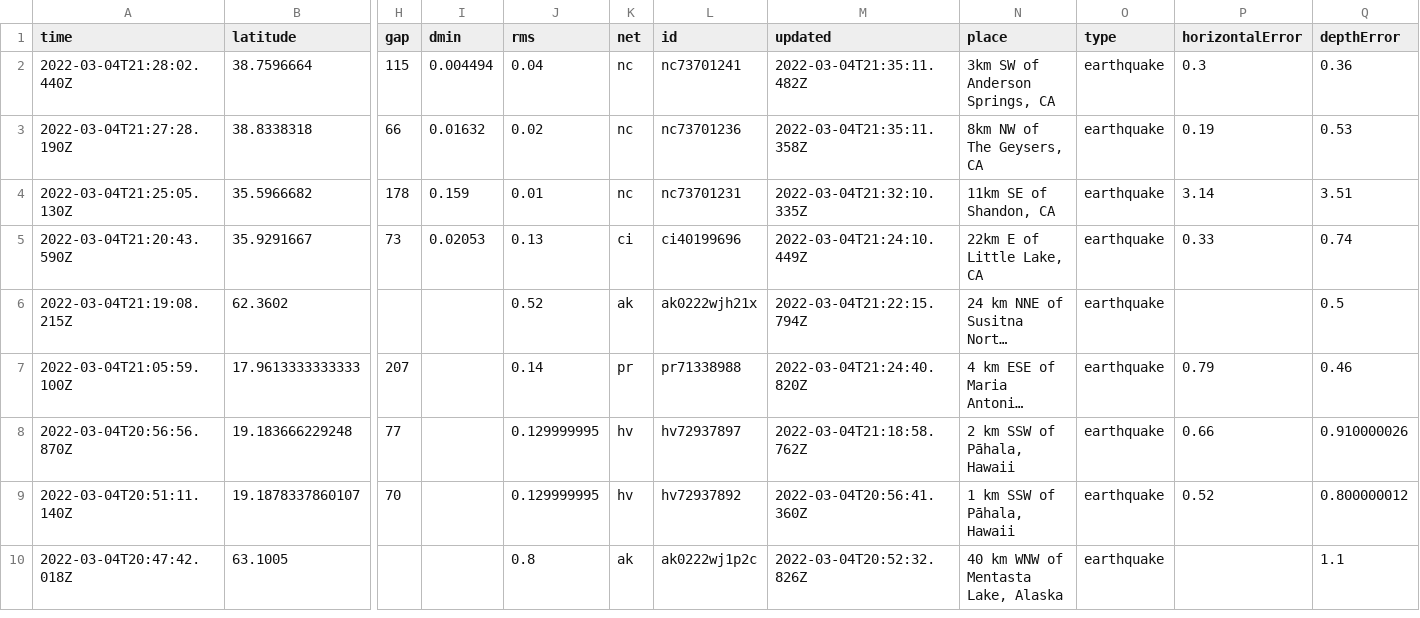
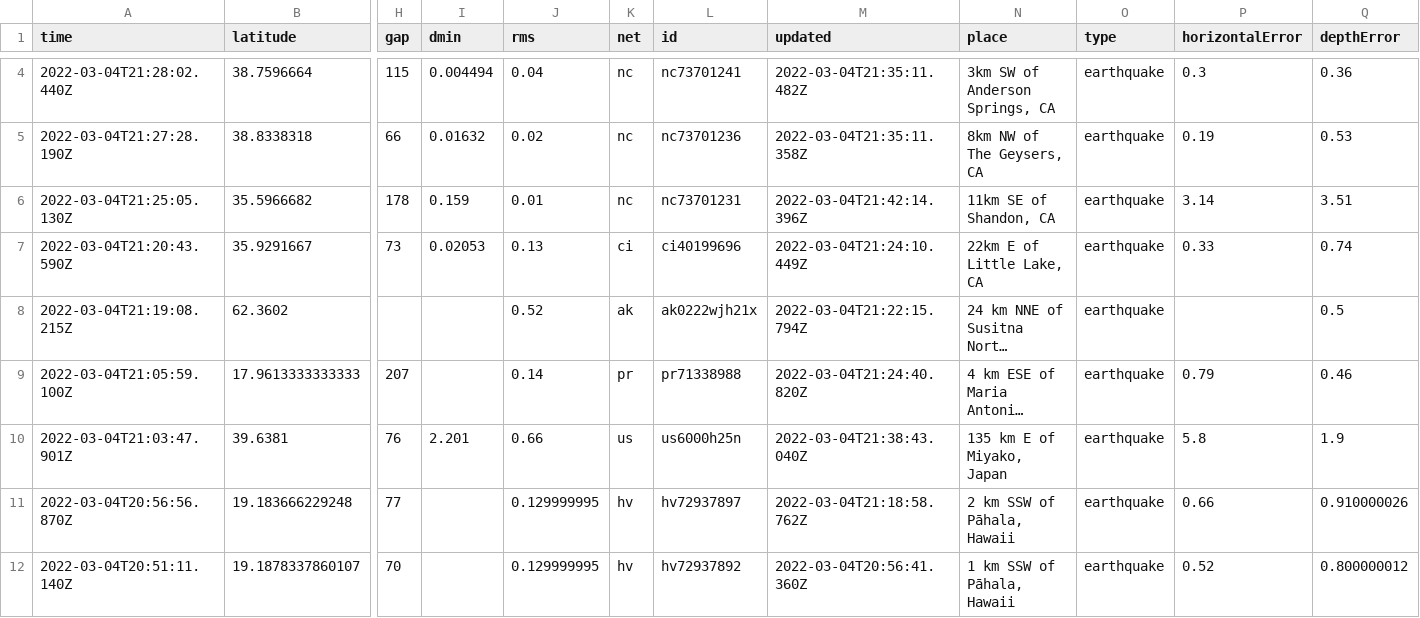
Before and after one commit to pbock/nicar22-github-actions, a CSV file: usgs_current.csv, drawn as a sheet; only a part is shown, gaps mark what is left out; the shorter side is filled out with more unchanged rows; long unchanged cells end in …; addresses are those after the commit; rows hold the shown columns only; the diff covers the shown part only; the diff names each change by its address in the sheet, - before the commit and + after, or states it on an @@ line.

```diff
--- a/usgs_current.csv
+++ b/usgs_current.csv
-M6 (updated): 2022-03-04T21:32:10.335Z
+M6 (updated): 2022-03-04T21:42:14.396Z
+row 10: 2022-03-04T21:03:47.901Z | 39.6381 | 76 | 2.201 | 0.66 | us | us6000h25n | 2022-03-04T21:38:43.040Z | 135 km E of Miyako, Japan | earthquake | 5.8 | 1.9
```
Also changed, not shown: 2 added rows, 1 removed row and 6 edited cells elsewhere in this file, usgs_main.csv.
